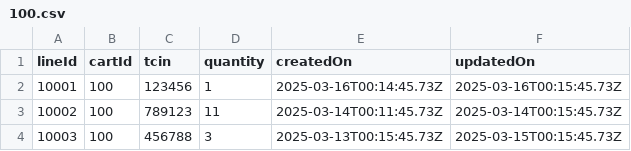
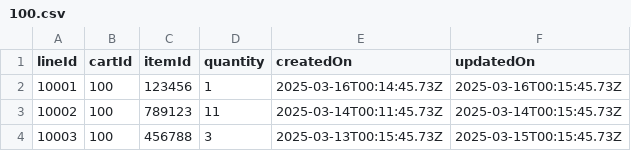
Before and after one commit to target/tech-case-studies, a CSV file: cart-service/src/main/resources/data/100.csv, drawn as a sheet.

Commit message:
fix: 🐛 standardize item identifier to item_id across both services
Signed-off-by: jimmy-guzman <hi@jimmy.codes>

```diff
--- a/cart-service/src/main/resources/data/100.csv
+++ b/cart-service/src/main/resources/data/100.csv
@@ -1,2 +1,2 @@
-lineId,cartId,tcin,quantity,createdOn,updatedOn
+lineId,cartId,itemId,quantity,createdOn,updatedOn
 10001,100,123456,1,2025-03-16T00:14:45.73Z,2025-03-16T00:15:45.73Z
```
Also changed, not shown: cart-service/src/main/resources/data/101.csv, 22 other files.
